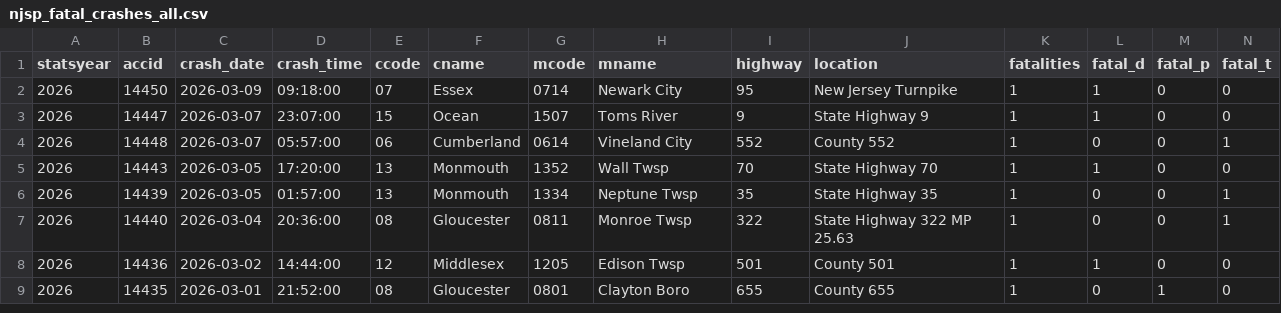
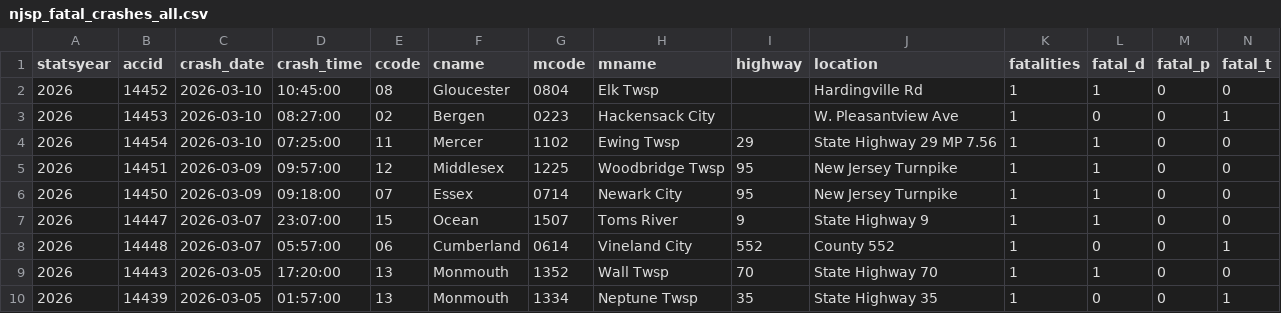
Before and after one commit to unneccesary-roughage/nj-crashes, a CSV file: exports/njsp_fatal_crashes_all.csv, drawn as a sheet; only a part is shown; the shorter side is filled out with more unchanged rows; rows hold the shown columns only; the diff names each change by its address in the sheet, - before the commit and + after, or states it on an @@ line.

```diff
--- a/exports/njsp_fatal_crashes_all.csv
+++ b/exports/njsp_fatal_crashes_all.csv
+row 2: 2026 | 14452 | 2026-03-10 | 10:45:00 | 08 | Gloucester | 0804 | Elk Twsp |  | Hardingville Rd | 1 | 1 | 0 | 0
+row 3: 2026 | 14453 | 2026-03-10 | 08:27:00 | 02 | Bergen | 0223 | Hackensack City |  | W. Pleasantview Ave | 1 | 0 | 0 | 1
+row 4: 2026 | 14454 | 2026-03-10 | 07:25:00 | 11 | Mercer | 1102 | Ewing Twsp | 29 | State Highway 29 MP 7.56 | 1 | 1 | 0 | 0
+row 5: 2026 | 14451 | 2026-03-09 | 09:57:00 | 12 | Middlesex | 1225 | Woodbridge Twsp | 95 | New Jersey Turnpike | 1 | 1 | 0 | 0
```
Also changed, not shown: 5 other files.
